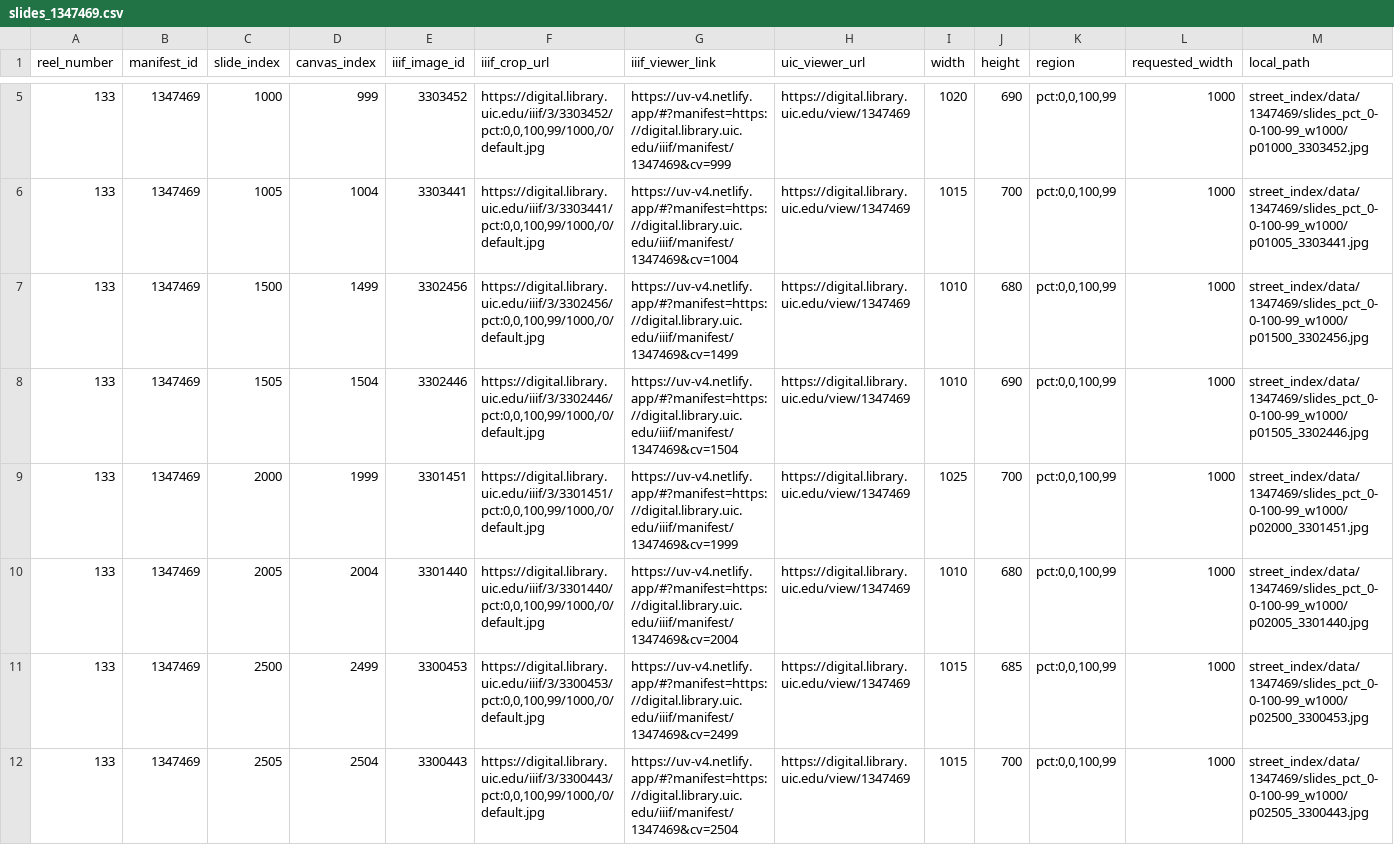
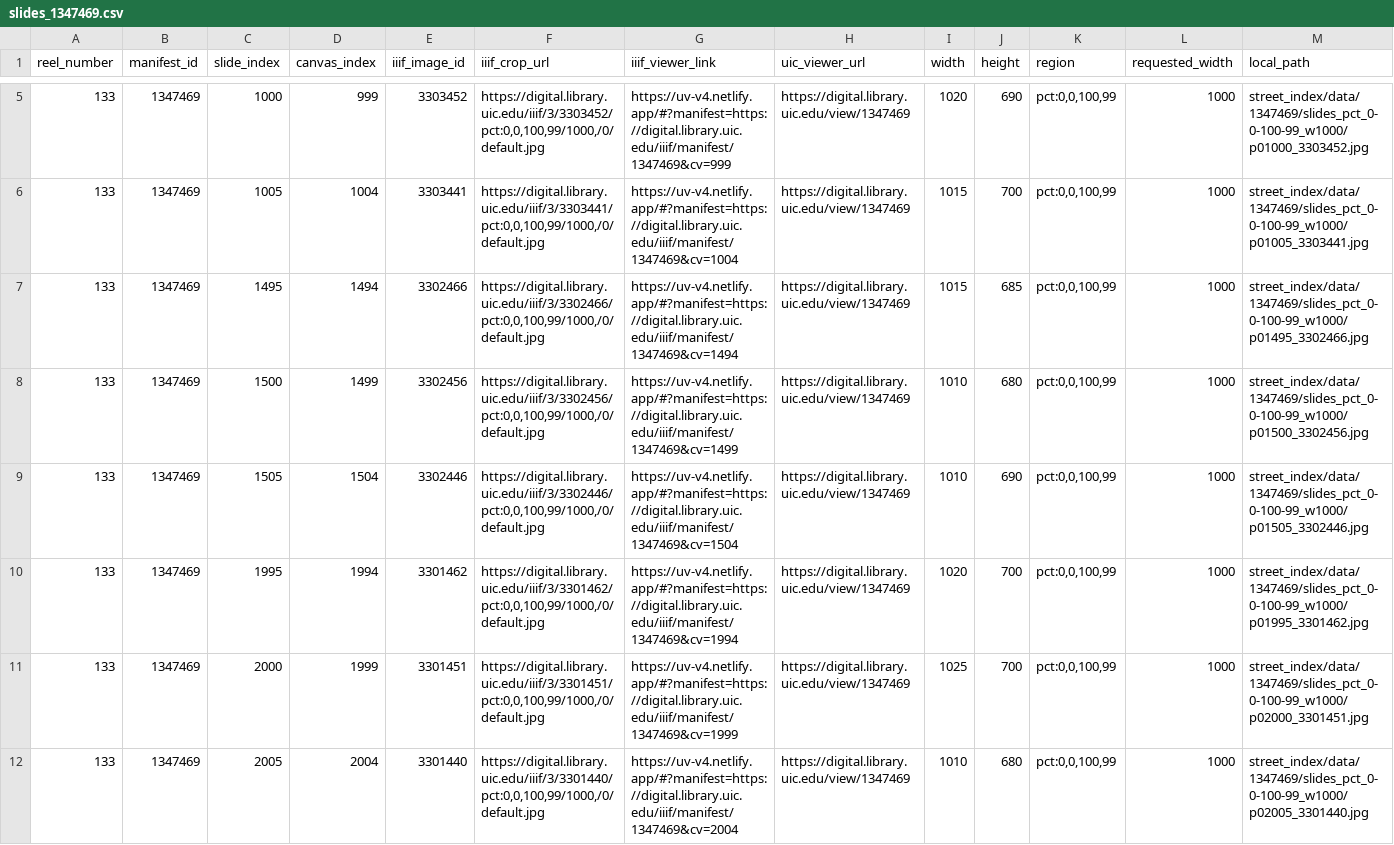
Before and after one commit to timblackburn/chicago_permit_viewer, a CSV file: street_index/index/slides_1347469.csv, drawn as a sheet; only a part is shown, gaps mark what is left out; the shorter side is filled out with more unchanged rows; rows hold the shown columns only; the diff covers the shown part only; the diff names each change by its address in the sheet, - before the commit and + after, or states it on an @@ line.

```diff
--- a/street_index/index/slides_1347469.csv
+++ b/street_index/index/slides_1347469.csv
+row 7: 133 | 1347469 | 1495 | 1494 | 3302466 | https://digital.library.uic.edu/iiif/3/3302466/pct:0,0,100,99/1000,/0/default.jpg | https://uv-v4.netlify.app/#?manifest=https://digital.library.uic.edu/iiif/manifest/1347469&cv=1494 | https://digital.library.uic.edu/view/1347469 | 1015 | 685 | pct:0,0,100,99 | 1000 | street_index/data/1347469/slides_pct_0-0-100-99_w1000/p01495_3302466.jpg
+row 10: 133 | 1347469 | 1995 | 1994 | 3301462 | https://digital.library.uic.edu/iiif/3/3301462/pct:0,0,100,99/1000,/0/default.jpg | https://uv-v4.netlify.app/#?manifest=https://digital.library.uic.edu/iiif/manifest/1347469&cv=1994 | https://digital.library.uic.edu/view/1347469 | 1020 | 700 | pct:0,0,100,99 | 1000 | street_index/data/1347469/slides_pct_0-0-100-99_w1000/p01995_3301462.jpg
```
Also changed, not shown: 2 added rows elsewhere in this file, street_index/index/slides_1342936.csv, street_index/index/slides_1366590.csv, 56 other files.
